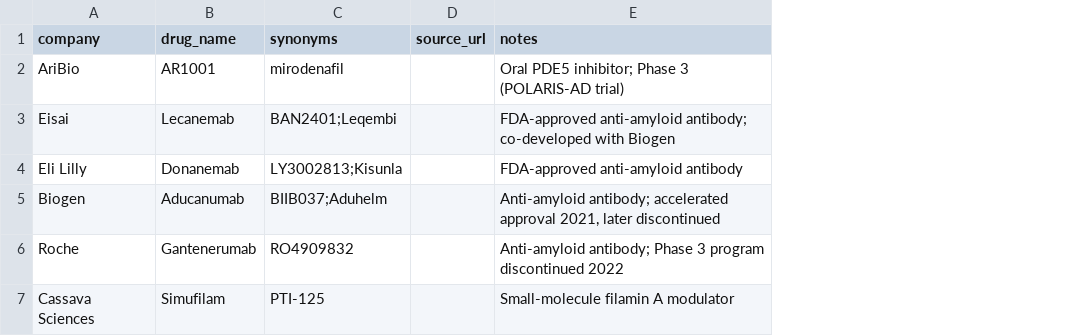
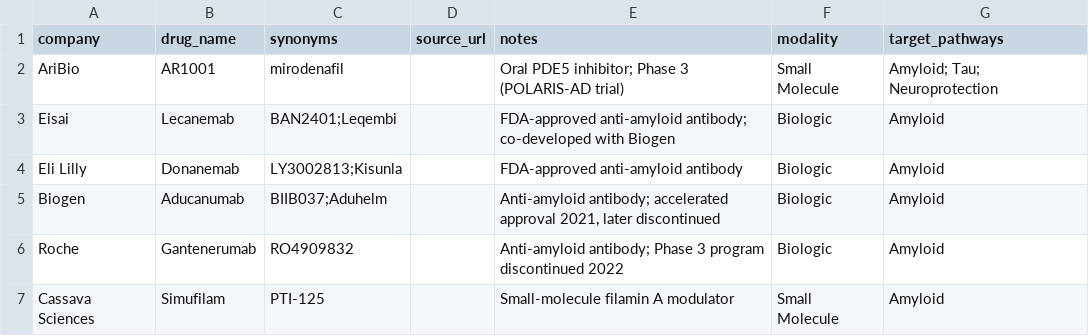
Before and after one commit to juniparkk/AriBio-Clinical-Trial-Pipeline, a CSV file: data/official_pipeline.csv, drawn as a sheet; the diff names each change by its address in the sheet, - before the commit and + after, or states it on an @@ line.

```diff
--- a/data/official_pipeline.csv
+++ b/data/official_pipeline.csv
+column F (modality), rows 2-7: Small Molecule | Biologic | Biologic | Biologic | Biologic | Small Molecule
+column G (target_pathways), rows 2-7: Amyloid; Tau; Neuroprotection | Amyloid | Amyloid | Amyloid | Amyloid | Amyloid
```
Also changed, not shown: 8 other files.
